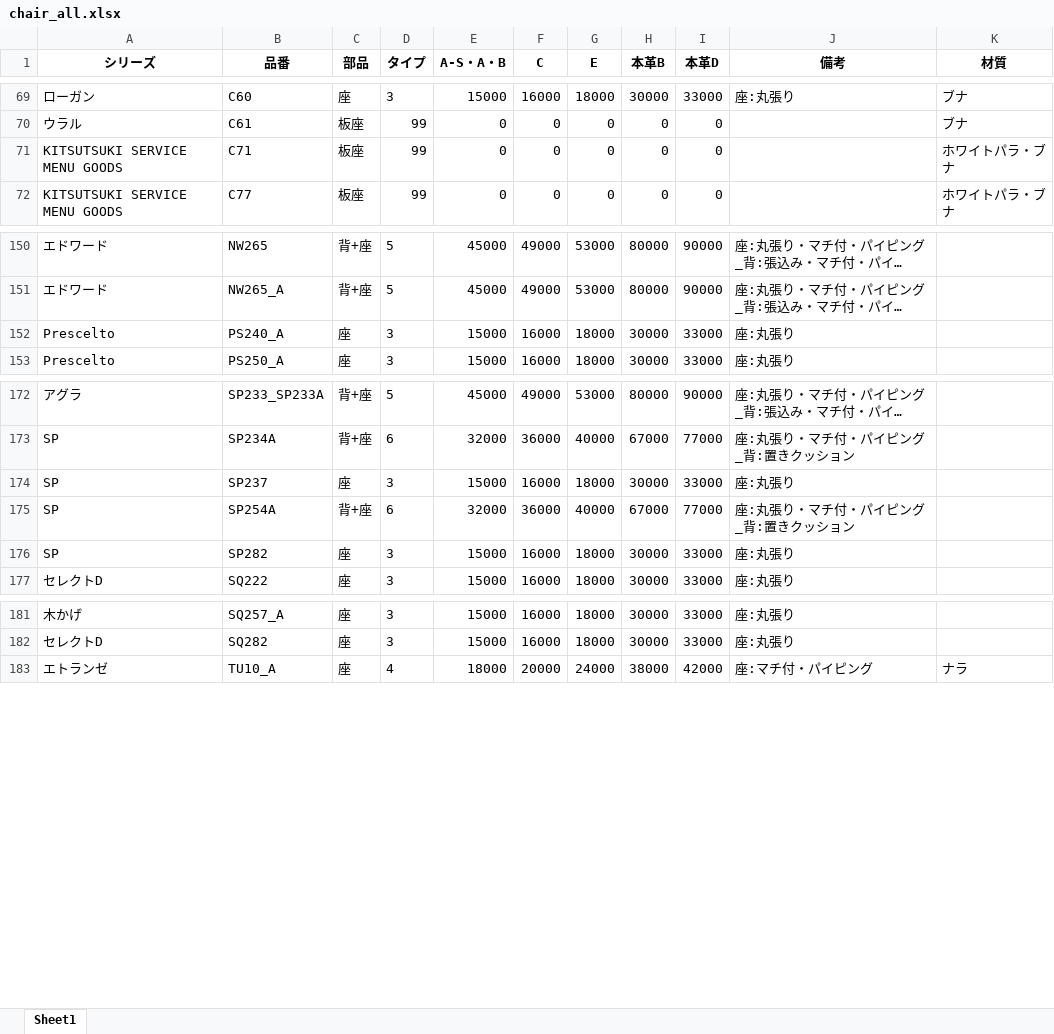
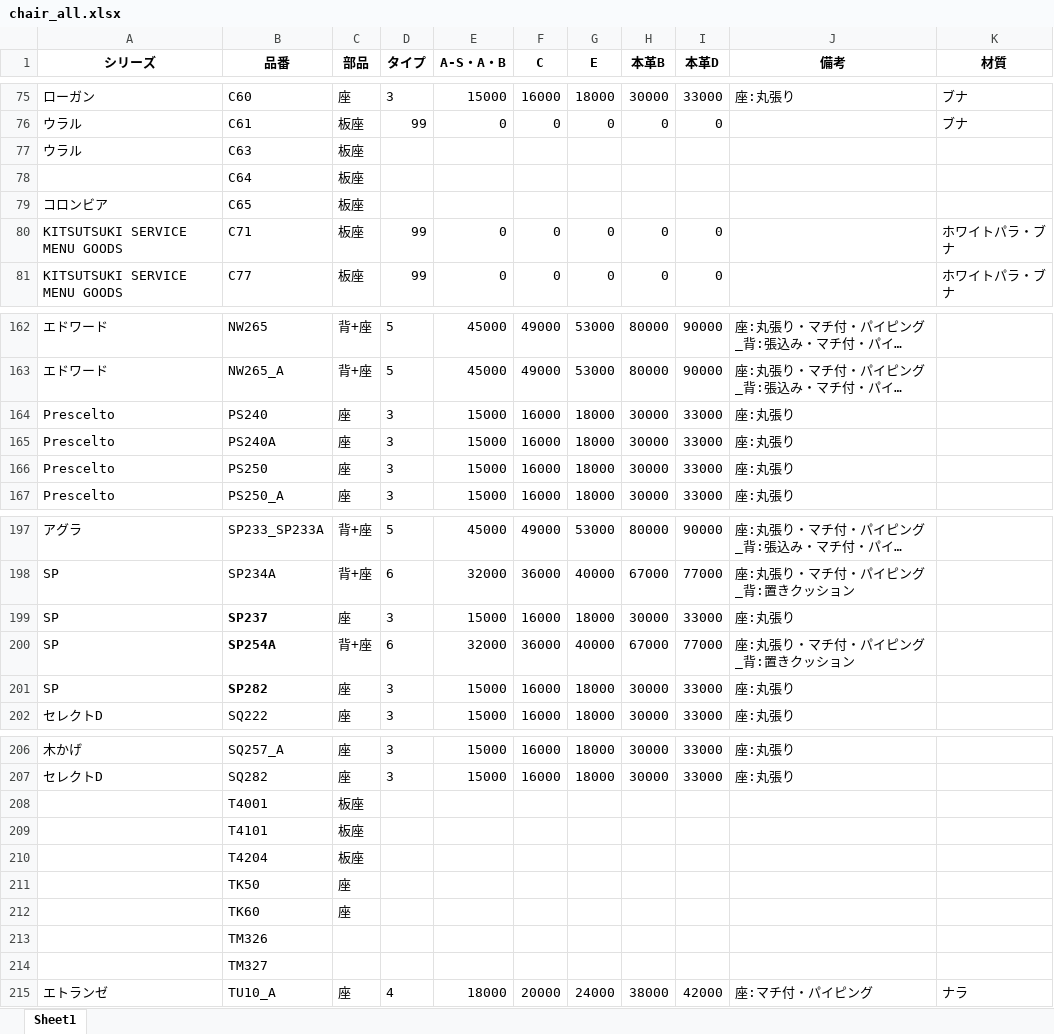
Before and after one commit to cocosan1/repair_chair_gemini, an Excel workbook: chair_all.xlsx, sheet Sheet1, drawn as a sheet; only a part is shown, gaps mark what is left out; long unchanged cells end in …; values as stored, in another font and other column widths than the file's, no borders; addresses are those after the commit; the diff covers the shown part only; the diff names each change by its address in the sheet, - before the commit and + after, or states it on an @@ line.

```diff
--- a/chair_all.xlsx (sheet Sheet1)
+++ b/chair_all.xlsx (sheet Sheet1)
+row 77: ウラル | C63 | 板座
+row 78:  | C64 | 板座
+row 79: コロンビア | C65 | 板座
+row 164: Prescelto | PS240 | 座 | 3 | 15000 | 16000 | 18000 | 30000 | 33000 | 座:丸張り
-B165 (品番): PS240_A
+B165 (品番): PS240A
+row 166: Prescelto | PS250 | 座 | 3 | 15000 | 16000 | 18000 | 30000 | 33000 | 座:丸張り
-B199:B201 bold: off
+B199:B201 bold: on
+row 208:  | T4001 | 板座
+row 209:  | T4101 | 板座
+row 210:  | T4204 | 板座
+row 211:  | TK50 | 座
+row 212:  | TK60 | 座
+row 213:  | TM326
+row 214:  | TM327
```
Also changed, not shown: 21 added rows, 5 edited cells and cell formats elsewhere in this sheet, chair_classification_results.xlsx, comment.xlsx, 51 other files.
